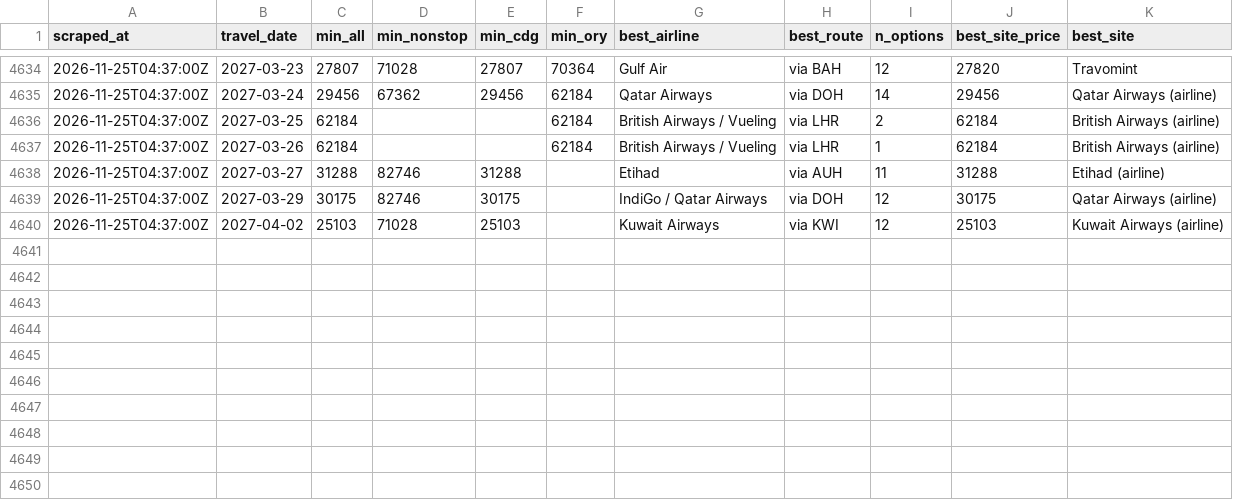
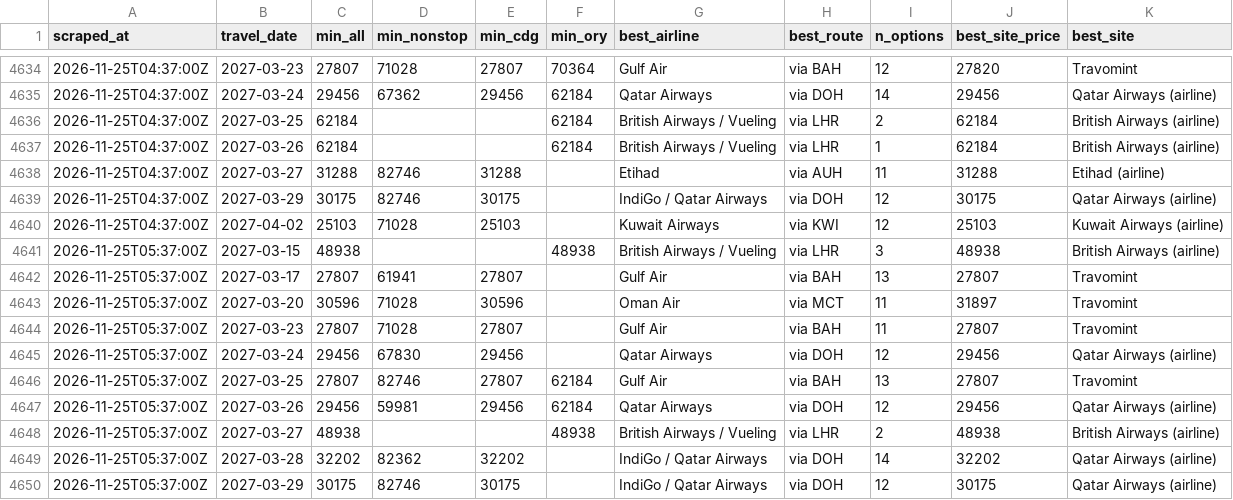
Before and after one commit to rmalhotra6/Sky_Fares, a CSV file: data/history.csv, drawn as a sheet; only a part is shown, gaps mark what is left out.

```diff
--- a/data/history.csv
+++ b/data/history.csv
@@ -4640 +4640,11 @@ scraped_at,travel_date,min_all,min_nonstop,min_cdg,min_ory,best_airline,best_rou
 2026-11-25T04:37:00Z,2027-04-02,25103,71028,25103,,Kuwait Airways,via KWI,12,25103,Kuwait Airways (airline)
+2026-11-25T05:37:00Z,2027-03-15,48938,,,48938,British Airways / Vueling,via LHR,3,48938,British Airways (airline)
+2026-11-25T05:37:00Z,2027-03-17,27807,61941,27807,,Gulf Air,via BAH,13,27807,Travomint
+2026-11-25T05:37:00Z,2027-03-20,30596,71028,30596,,Oman Air,via MCT,11,31897,Travomint
+2026-11-25T05:37:00Z,2027-03-23,27807,71028,27807,,Gulf Air,via BAH,11,27807,Travomint
+2026-11-25T05:37:00Z,2027-03-24,29456,67830,29456,,Qatar Airways,via DOH,12,29456,Qatar Airways (airline)
+2026-11-25T05:37:00Z,2027-03-25,27807,82746,27807,62184,Gulf Air,via BAH,13,27807,Travomint
+2026-11-25T05:37:00Z,2027-03-26,29456,59981,29456,62184,Qatar Airways,via DOH,12,29456,Qatar Airways (airline)
+2026-11-25T05:37:00Z,2027-03-27,48938,,,48938,British Airways / Vueling,via LHR,2,48938,British Airways (airline)
+2026-11-25T05:37:00Z,2027-03-28,32202,82362,32202,,IndiGo / Qatar Airways,via DOH,14,32202,Qatar Airways (airline)
+2026-11-25T05:37:00Z,2027-03-29,30175,82746,30175,,IndiGo / Qatar Airways,via DOH,12,30175,Qatar Airways (airline)
```
Also changed, not shown: 5 other files.
